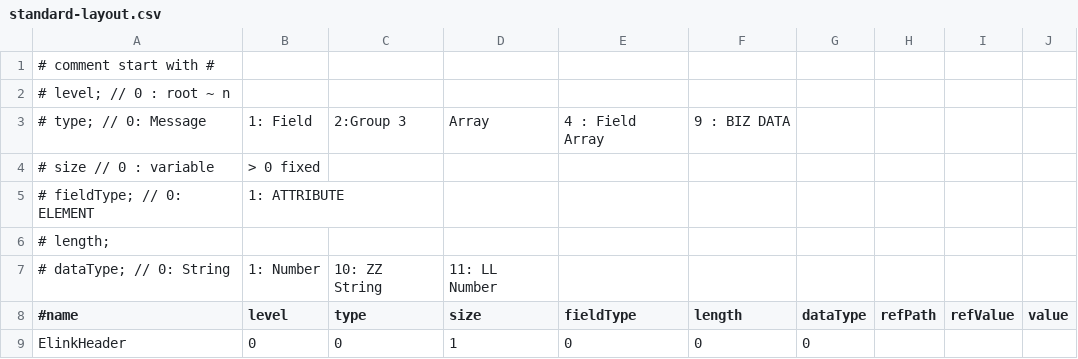
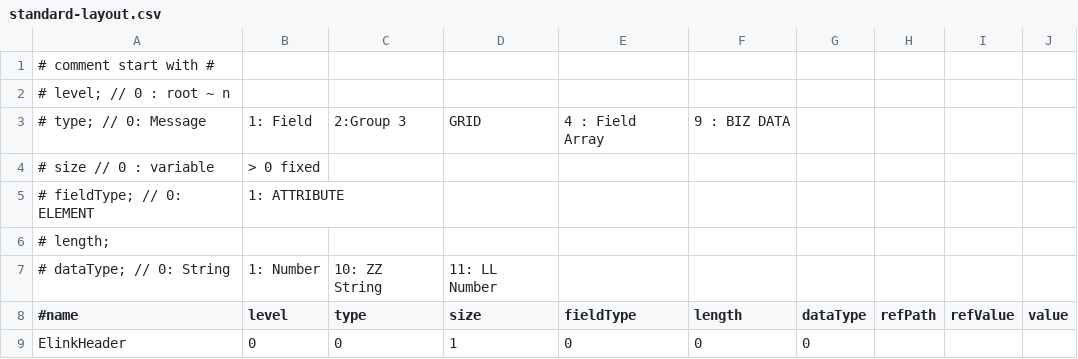
Before and after one commit to rxnzero/MessageGenerator, a CSV file: bin/standard-layout.csv, drawn as a sheet; only a part is shown.

Commit message:
ARRAY -> GRID

```diff
--- a/bin/standard-layout.csv
+++ b/bin/standard-layout.csv
@@ -2,3 +2,3 @@
 # level; // 0 : root  ~ n
-# type; // 0: Message, 1: Field, 2:Group 3, Array, 4 : Field Array, 9 : BIZ DATA
+# type; // 0: Message, 1: Field, 2:Group 3, GRID, 4 : Field Array, 9 : BIZ DATA
 # size // 0 : variable, > 0 fixed
```
Also changed, not shown: resources/standard-layout.csv, 5 other files.
